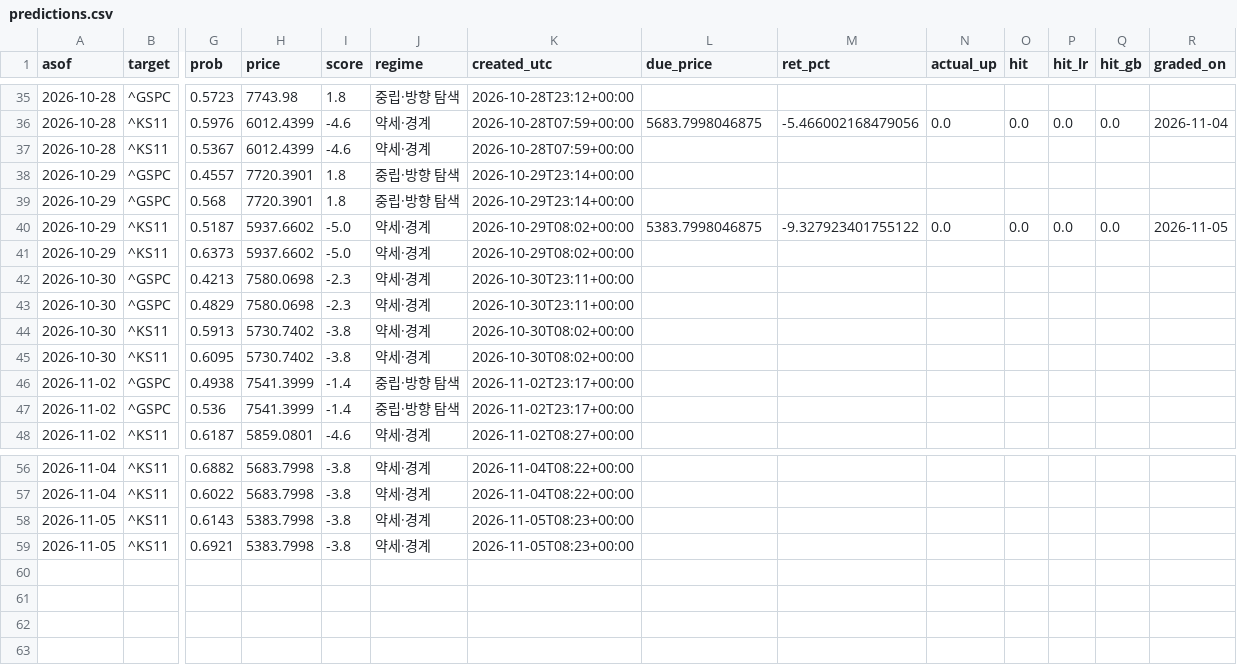
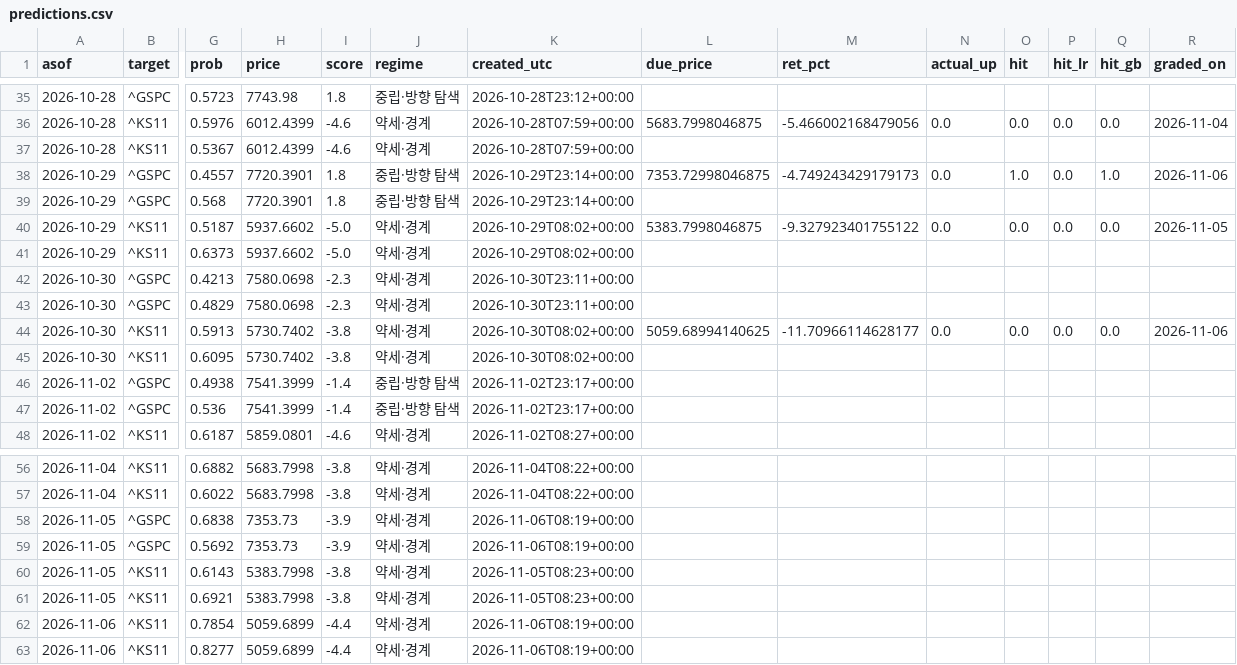
Before and after one commit to dobakinn-9/MKFlow, a CSV file: market-flow/data/predictions.csv, drawn as a sheet; only a part is shown, gaps mark what is left out; rows hold the shown columns only; the diff names each change by its address in the sheet, - before the commit and + after, or states it on an @@ line.

```diff
--- a/market-flow/data/predictions.csv
+++ b/market-flow/data/predictions.csv
-L38 (due_price): (empty)
+L38 (due_price): 7353.72998046875
-M38 (ret_pct): (empty)
+M38 (ret_pct): -4.749243429179173
-N38 (actual_up): (empty)
+N38 (actual_up): 0.0
-O38 (hit): (empty)
+O38 (hit): 1.0
-P38 (hit_lr): (empty)
+P38 (hit_lr): 0.0
-Q38 (hit_gb): (empty)
+Q38 (hit_gb): 1.0
-R38 (graded_on): (empty)
+R38 (graded_on): 2026-11-06
-L44 (due_price): (empty)
+L44 (due_price): 5059.68994140625
-M44 (ret_pct): (empty)
+M44 (ret_pct): -11.70966114628177
-N44 (actual_up): (empty)
+N44 (actual_up): 0.0
-O44 (hit): (empty)
+O44 (hit): 0.0
-P44 (hit_lr): (empty)
+P44 (hit_lr): 0.0
-Q44 (hit_gb): (empty)
+Q44 (hit_gb): 0.0
-R44 (graded_on): (empty)
+R44 (graded_on): 2026-11-06
+row 58: 2026-11-05 | ^GSPC | 0.6838 | 7353.73 | -3.9 | 약세·경계 | 2026-11-06T08:19+00:00
+row 59: 2026-11-05 | ^GSPC | 0.5692 | 7353.73 | -3.9 | 약세·경계 | 2026-11-06T08:19+00:00
+row 62: 2026-11-06 | ^KS11 | 0.7854 | 5059.6899 | -4.4 | 약세·경계 | 2026-11-06T08:19+00:00
+row 63: 2026-11-06 | ^KS11 | 0.8277 | 5059.6899 | -4.4 | 약세·경계 | 2026-11-06T08:19+00:00
```
Also changed, not shown: market-flow/data/outlook_log.csv.
